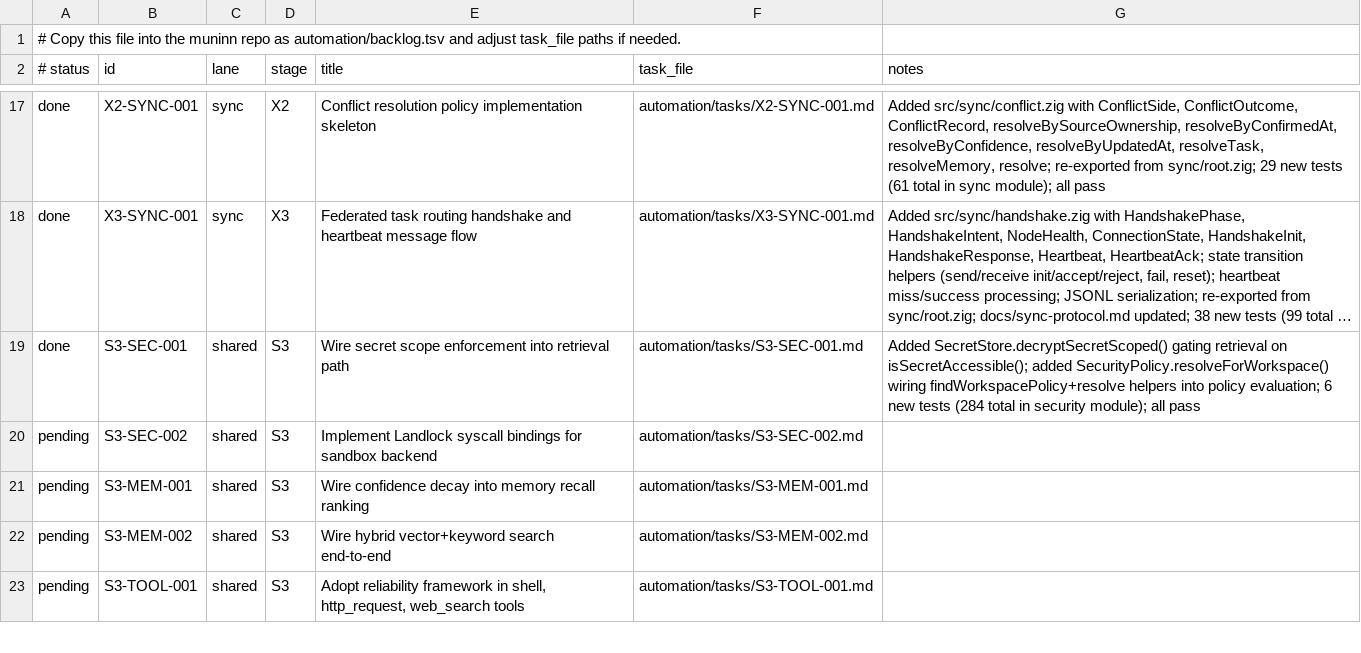
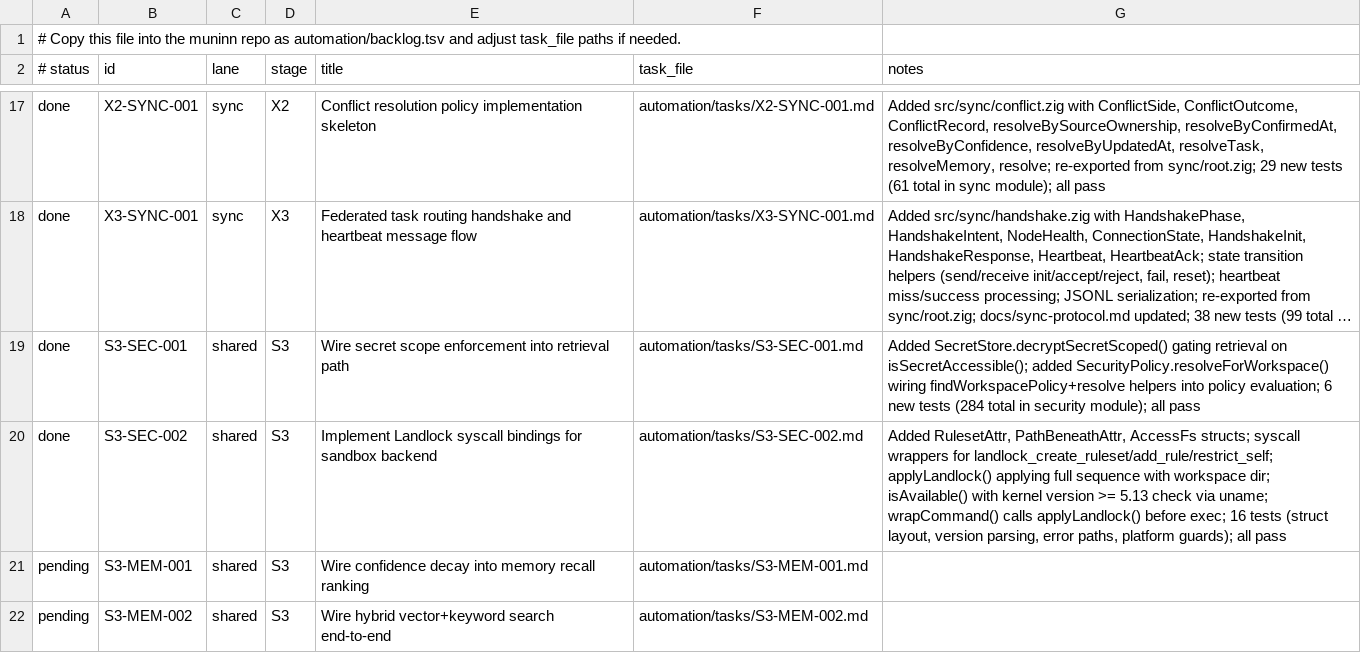
Before and after one commit to Iormungand21/muninn, a TSV file: automation/backlog.tsv, drawn as a sheet; only a part is shown, gaps mark what is left out; the shorter side is filled out with more unchanged rows; long unchanged cells end in …; the diff names each change by its address in the sheet, - before the commit and + after, or states it on an @@ line.

```diff
--- a/automation/backlog.tsv
+++ b/automation/backlog.tsv
-A20 (# status): pending
+A20 (# status): done
-G20 (notes): (empty)
+G20 (notes): Added RulesetAttr, PathBeneathAttr, AccessFs structs; syscall wrappers for landlock_create_ruleset/add_rule/restrict_self; applyLandlock() applying full sequence with workspace dir; isAvailable() with kernel version >= 5.13 check via uname; wrapCommand() calls applyLandlock() before exec; 16 tests (struct layout, version parsing, error paths, platform guards); all pass
```
Also changed, not shown: 1 other file.
